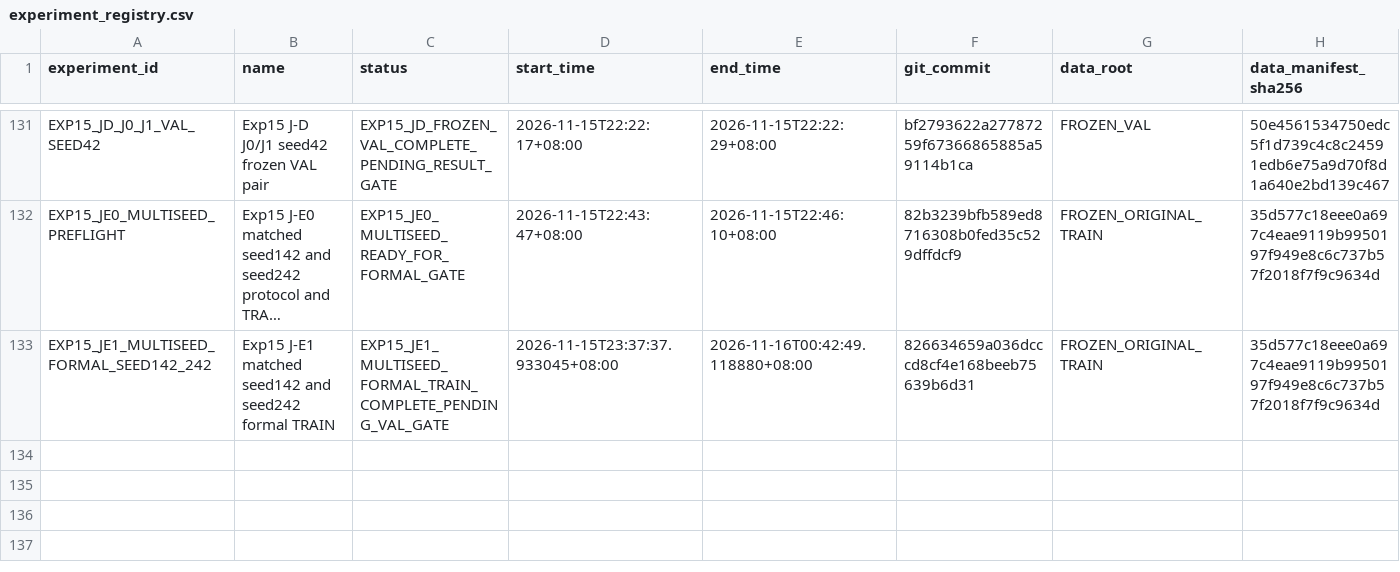
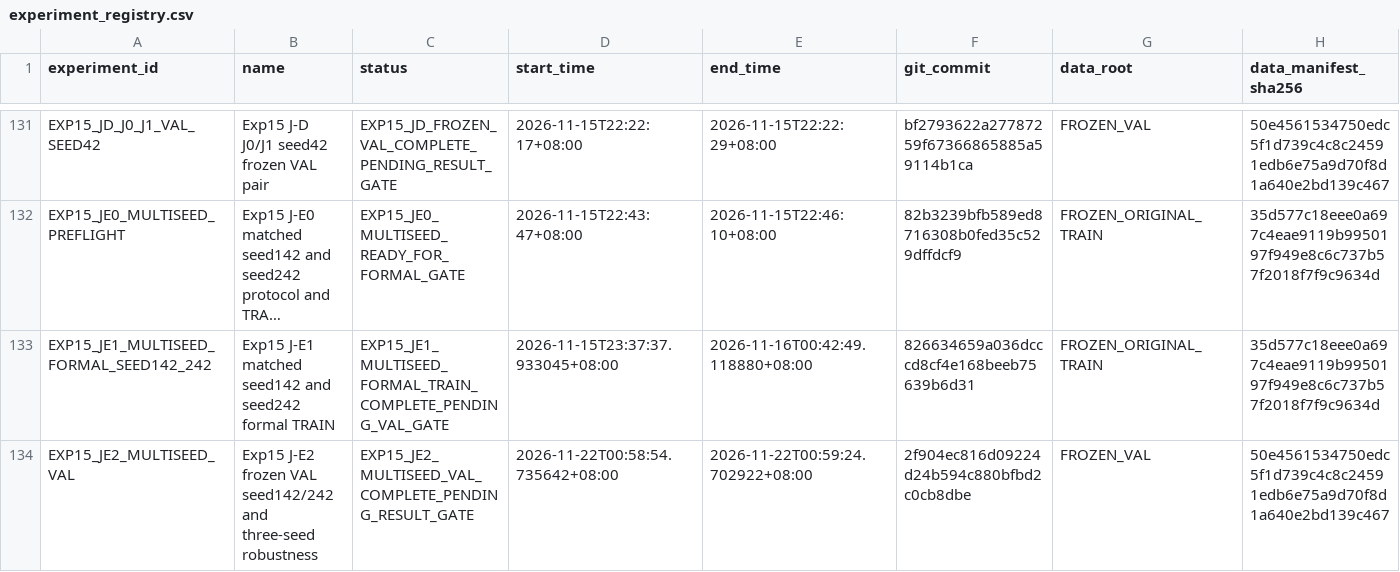
Before and after one commit to FlankKaicoder/borescope-new-seg-repro, a CSV file: results/experiment_registry.csv, drawn as a sheet; only a part is shown, gaps mark what is left out; long unchanged cells end in …; rows hold the shown columns only; the diff names each change by its address in the sheet, - before the commit and + after, or states it on an @@ line.

Commit message:
Record Exp15 JE2 frozen VAL and three-seed paired results

```diff
--- a/results/experiment_registry.csv
+++ b/results/experiment_registry.csv
+row 134: EXP15_JE2_MULTISEED_VAL | Exp15 J-E2 frozen VAL seed142/242 and three-seed robustness | EXP15_JE2_MULTISEED_VAL_COMPLETE_PENDING_RESULT_GATE | 2026-11-22T00:58:54.735642+08:00 | 2026-11-22T00:59:24.702922+08:00 | 2f904ec816d09224d24b594c880bfbd2c0cb8dbe | FROZEN_VAL | 50e4561534750edc5f1d739c4c8c24591edb6e75a9d70f8d1a640e2bd139c467
```
Also changed, not shown: 32 other files.
